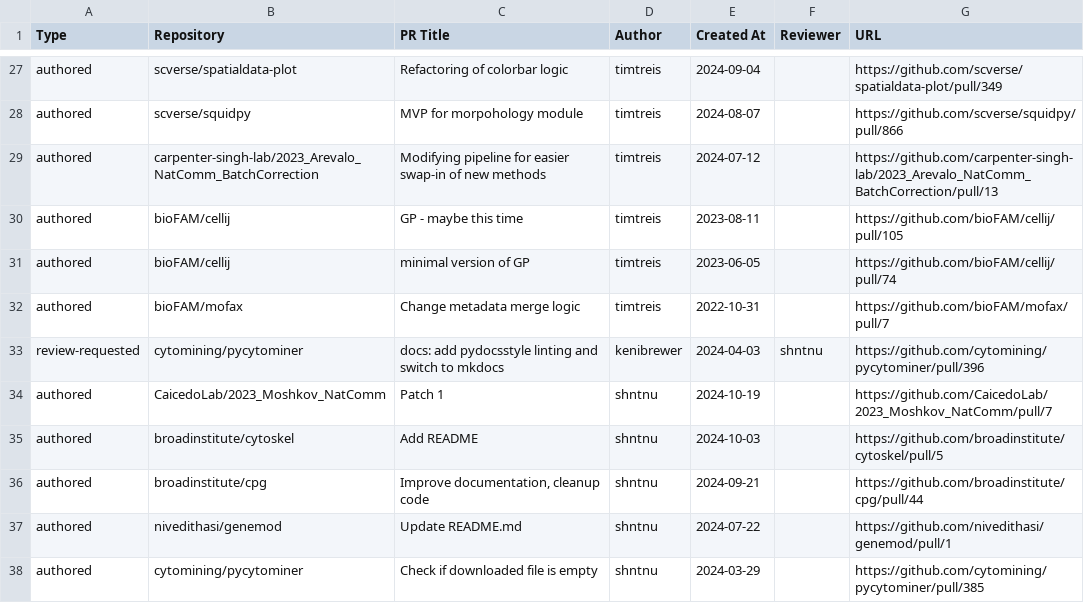
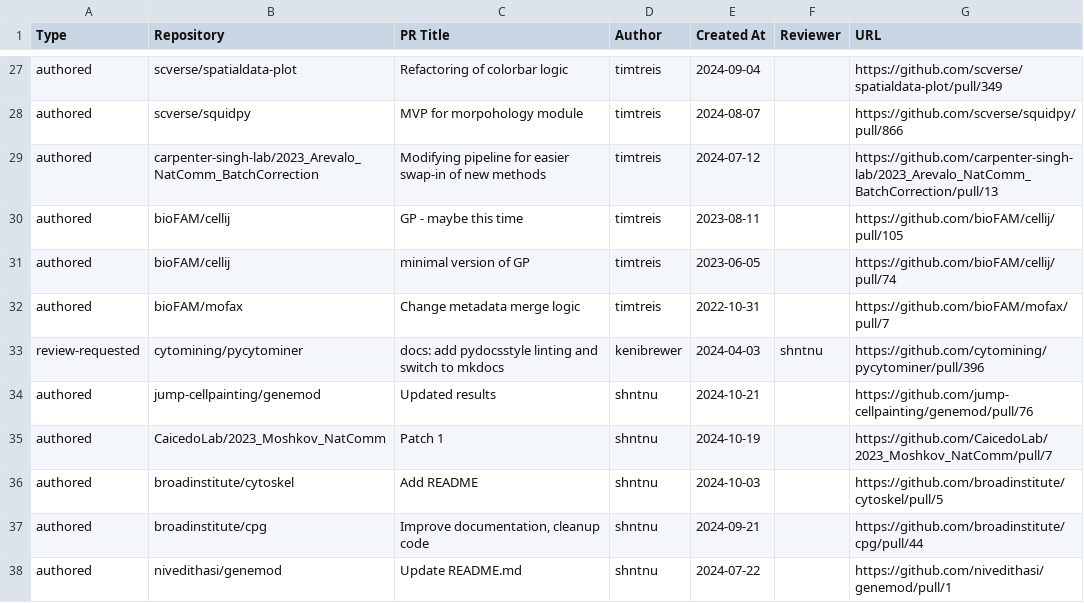
Before and after one commit to broadinstitute/heimdall, a CSV file: pr.csv, drawn as a sheet; only a part is shown, gaps mark what is left out; the shorter side is filled out with more unchanged rows; the diff names each change by its address in the sheet, - before the commit and + after, or states it on an @@ line.

```diff
--- a/pr.csv
+++ b/pr.csv
+row 34: authored | jump-cellpainting/genemod | Updated results | shntnu | 2024-10-21 |  | https://github.com/jump-cellpainting/genemod/pull/76
```
